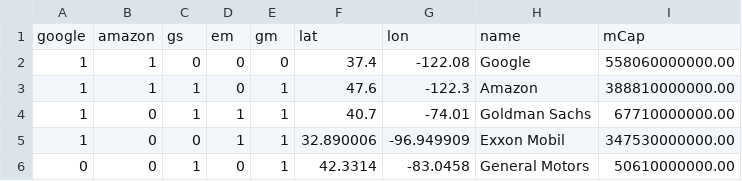
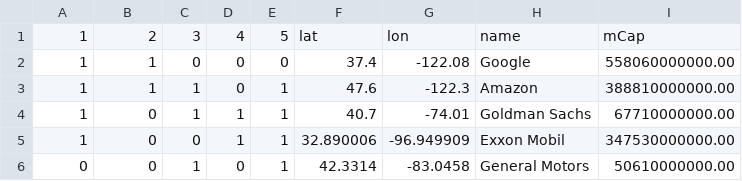
Before and after one commit to marknauf/connections_map, a CSV file: test_companies.csv, drawn as a sheet; removed rows and columns are numbered as before the commit, all else as after; the diff names each change by its address in the sheet, - before the commit and + after, or states it on an @@ line.

Commit message:
name_changed_on_connections

```diff
--- a/test_companies.csv
+++ b/test_companies.csv
-row 1: google | amazon | gs | em | gm | lat | lon | name | mCap
+row 1: 1 | 2 | 3 | 4 | 5 | lat | lon | name | mCap
```
Also changed, not shown: 1 other file.
